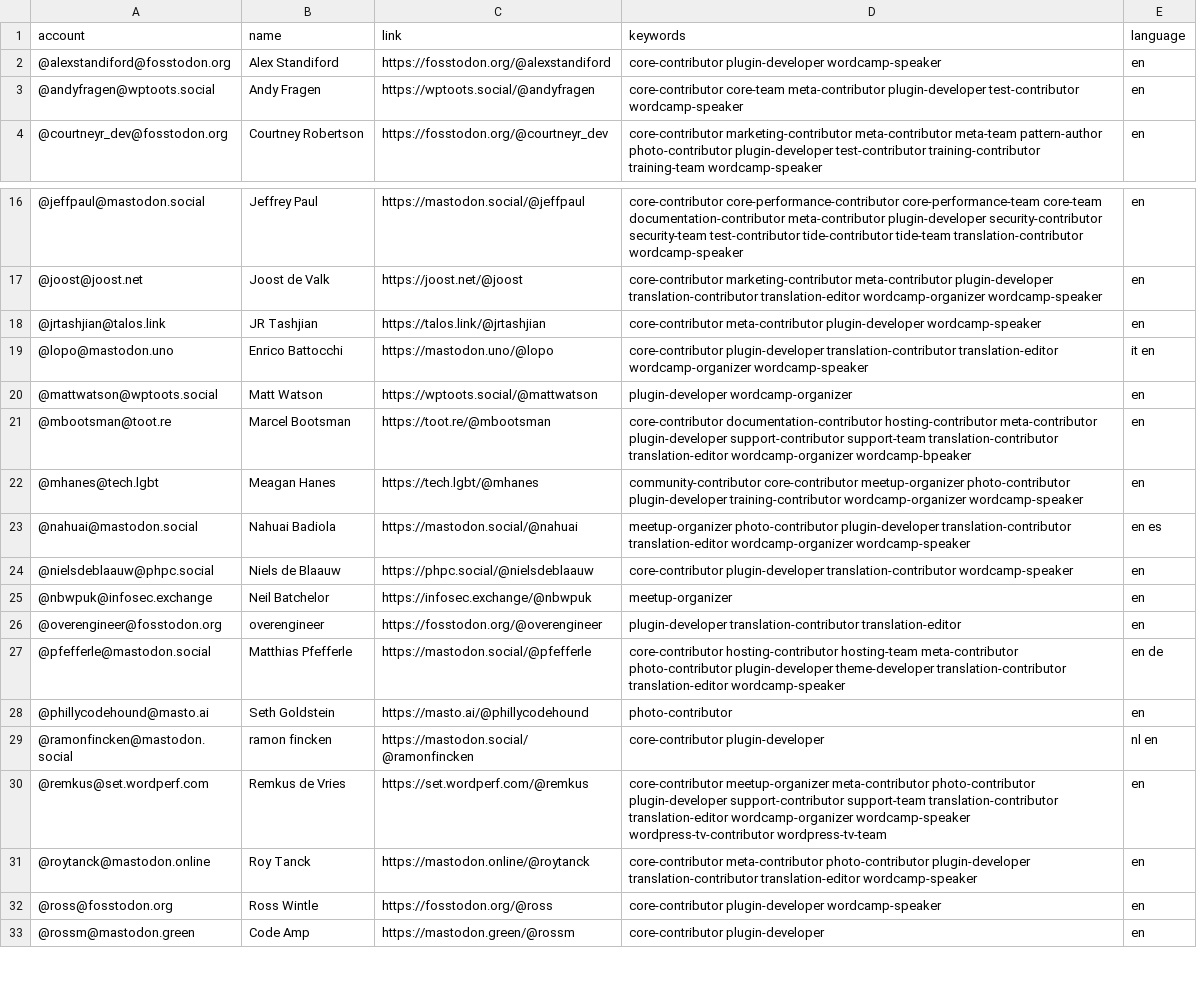
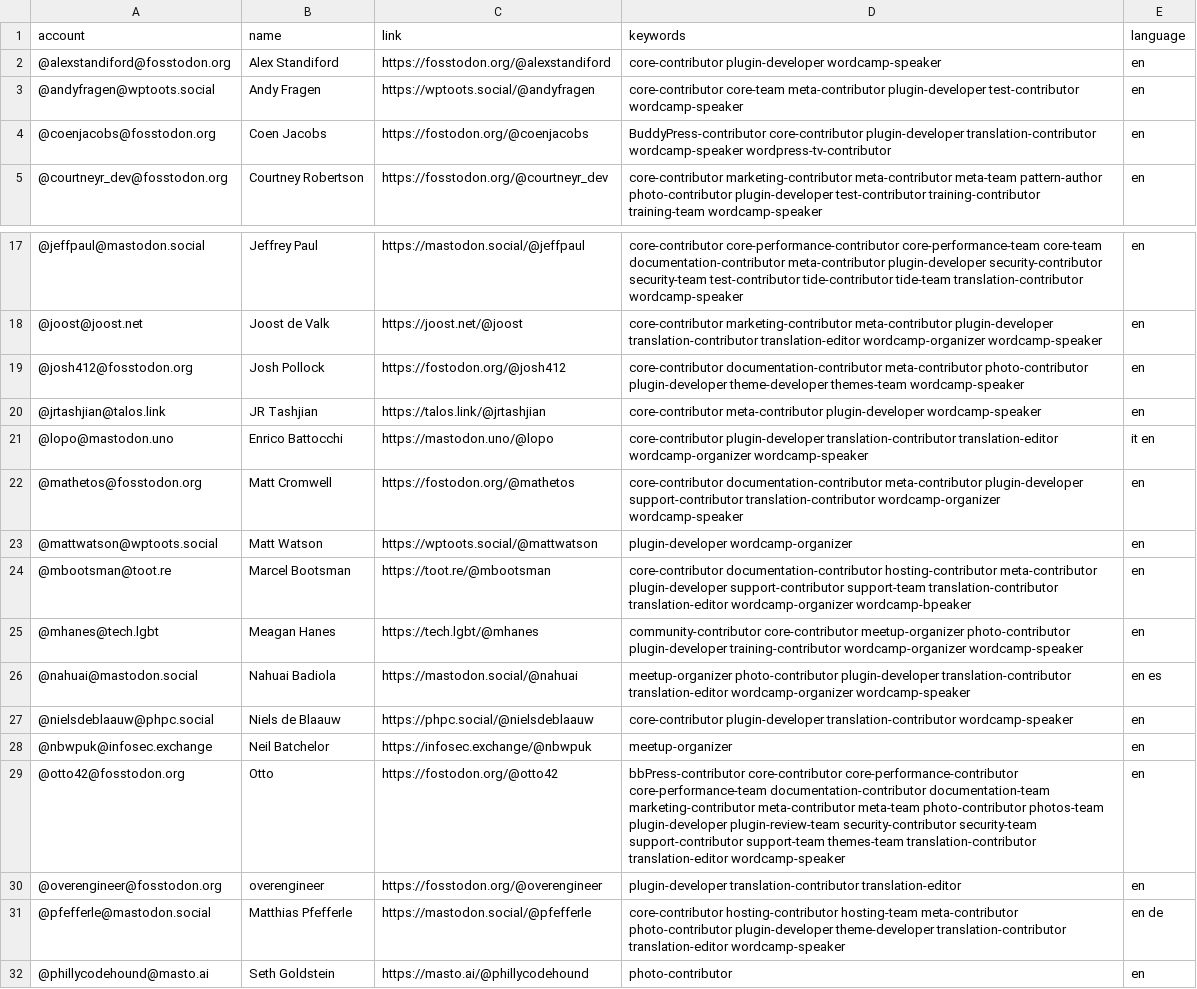
Before and after one commit to danielauener/Mastodon-WordPress-Community, a CSV file: resources/users.csv, drawn as a sheet; only a part is shown, gaps mark what is left out; the shorter side is filled out with more unchanged rows.

Commit message:
Update users.csv

```diff
--- a/resources/users.csv
+++ b/resources/users.csv
@@ -3,2 +3,3 @@ account,name,link,keywords,language
 @andyfragen@wptoots.social,Andy Fragen,https://wptoots.social/@andyfragen,core-contributor core-team meta-contributor plugin-developer test-contributor wordcamp-speaker,en
+@coenjacobs@fosstodon.org,Coen Jacobs,https://fostodon.org/@coenjacobs,BuddyPress-contributor core-contributor plugin-developer translation-contributor wordcamp-speaker wordpress-tv-contributor,en
 @courtneyr_dev@fosstodon.org,Courtney Robertson,https://fosstodon.org/@courtneyr_dev,core-contributor marketing-contributor meta-contributor meta-team pattern-author photo-contributor plugin-developer test-contributor training-contributor training-team wordcamp-speaker,en
@@ -17,4 +18,6 @@ account,name,link,keywords,language
 @joost@joost.net,Joost de Valk,https://joost.net/@joost,core-contributor marketing-contributor meta-contributor plugin-developer translation-contributor translation-editor wordcamp-organizer wordcamp-speaker,en
+@josh412@fosstodon.org,Josh Pollock,https://fostodon.org/@josh412,core-contributor documentation-contributor meta-contributor photo-contributor plugin-developer theme-developer themes-team wordcamp-speaker,en
 @jrtashjian@talos.link,JR Tashjian,https://talos.link/@jrtashjian,core-contributor meta-contributor plugin-developer wordcamp-speaker,en
 @lopo@mastodon.uno,Enrico Battocchi,https://mastodon.uno/@lopo,core-contributor plugin-developer translation-contributor translation-editor wordcamp-organizer wordcamp-speaker,it en
+@mathetos@fosstodon.org,Matt Cromwell,https://fostodon.org/@mathetos,core-contributor documentation-contributor meta-contributor plugin-developer support-contributor translation-contributor wordcamp-organizer wordcamp-speaker,en
 @mattwatson@wptoots.social,Matt Watson,https://wptoots.social/@mattwatson,plugin-developer wordcamp-organizer,en
@@ -25,2 +28,3 @@ account,name,link,keywords,language
 @nbwpuk@infosec.exchange,Neil Batchelor,https://infosec.exchange/@nbwpuk,meetup-organizer,en
+@otto42@fosstodon.org,Otto,https://fostodon.org/@otto42,bbPress-contributor core-contributor core-performance-contributor core-performance-team documentation-contributor documentation-team marketing-contributor meta-contributor meta-team photo-contributor photos-team plugin-developer plugin-review-team security-contributor security-team support-contributor support-team themes-team translation-contributor translation-editor wordcamp-speaker,en
 @overengineer@fosstodon.org,overengineer,https://fosstodon.org/@overengineer,plugin-developer translation-contributor translation-editor,en
```
